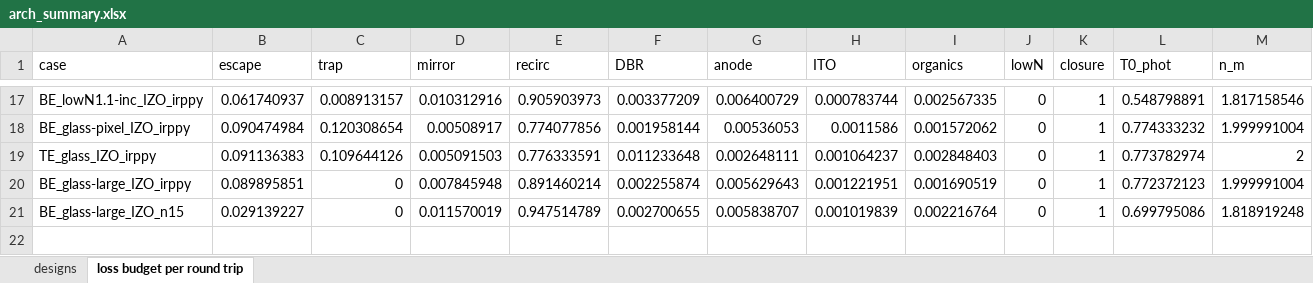
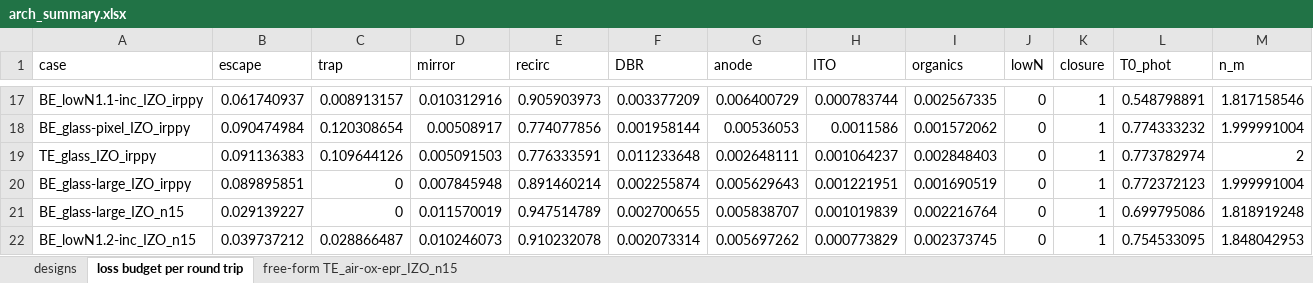
Before and after one commit to jjoono/OLED-, an Excel workbook: recycling_sim/results/arch_summary.xlsx, sheet loss budget per round trip, drawn as a sheet; only a part is shown, gaps mark what is left out; values as stored, in another font and other column widths than the file's, no borders; rows hold the shown columns only; the diff names each change by its address in the sheet, - before the commit and + after, or states it on an @@ line.

```diff
--- a/recycling_sim/results/arch_summary.xlsx (sheet loss budget per round trip)
+++ b/recycling_sim/results/arch_summary.xlsx (sheet loss budget per round trip)
+sheet tab: free-form TE_air-ox-epr_IZO_n15
+row 22: BE_lowN1.2-inc_IZO_n15 | 0.039737212 | 0.028866487 | 0.010246073 | 0.910232078 | 0.002073314 | 0.005697262 | 0.000773829 | 0.002373745 | 0 | 1 | 0.754533095 | 1.848042953
```
Also changed, not shown: 7 other files.
